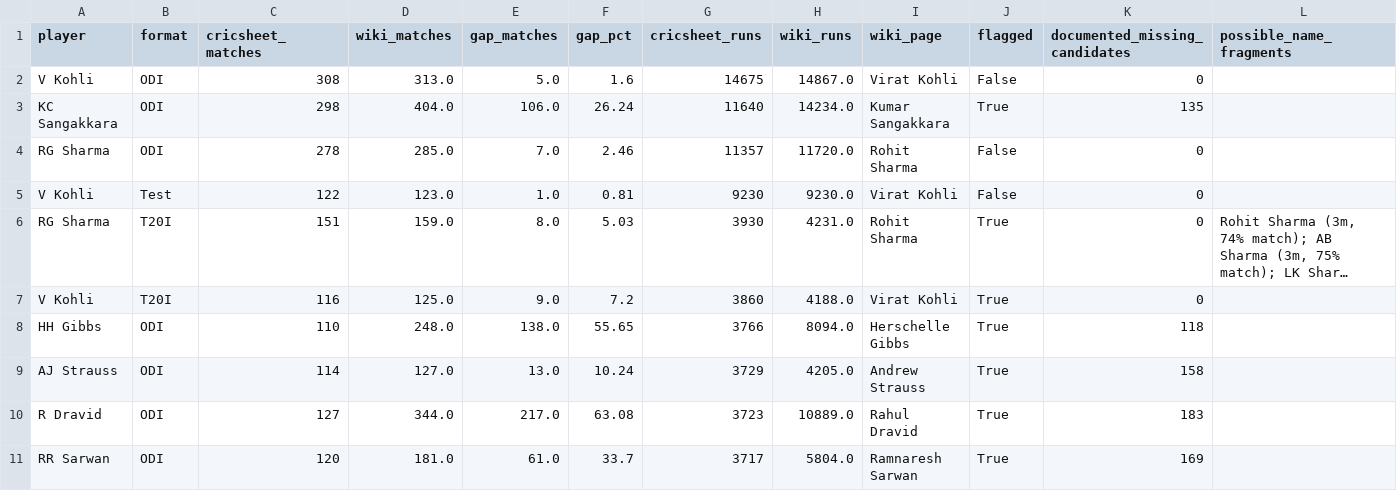
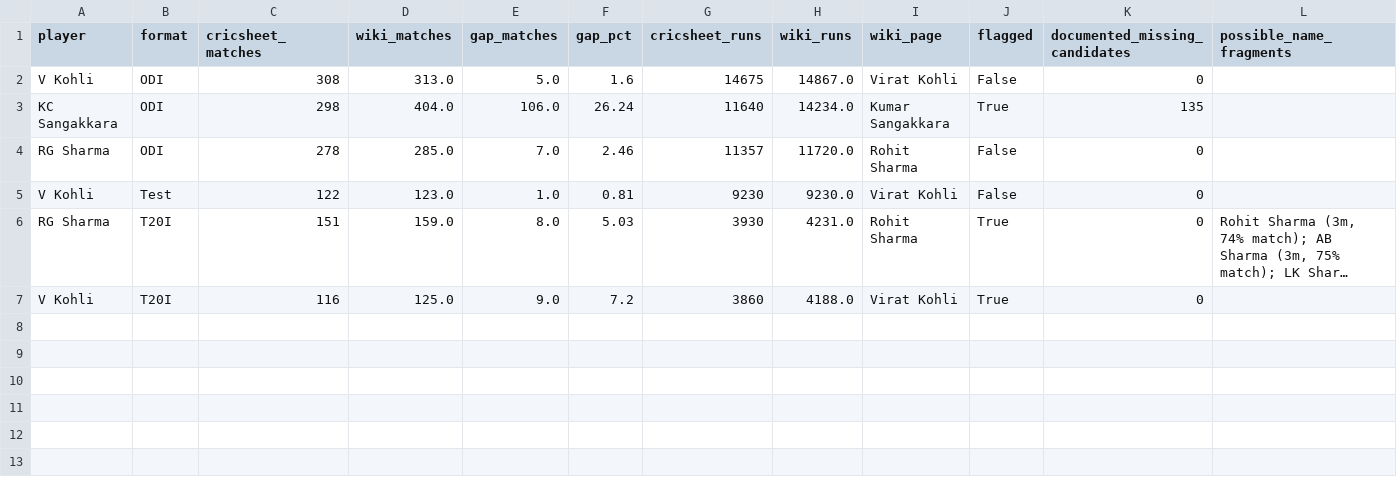
Before and after one commit to mmrayyan2005-dev/cricket-analytics_-, a CSV file: cricket_coverage_gaps.csv, drawn as a sheet; long unchanged cells end in …; the diff names each change by its address in the sheet, - before the commit and + after, or states it on an @@ line.

Commit message:
Update cricket_coverage_gaps.csv

```diff
--- a/cricket_coverage_gaps.csv
+++ b/cricket_coverage_gaps.csv
-row 8: HH Gibbs | ODI | 110 | 248.0 | 138.0 | 55.65 | 3766 | 8094.0 | Herschelle Gibbs | True | 118
-row 9: AJ Strauss | ODI | 114 | 127.0 | 13.0 | 10.24 | 3729 | 4205.0 | Andrew Strauss | True | 158
-row 10: R Dravid | ODI | 127 | 344.0 | 217.0 | 63.08 | 3723 | 10889.0 | Rahul Dravid | True | 183
-row 11: RR Sarwan | ODI | 120 | 181.0 | 61.0 | 33.7 | 3717 | 5804.0 | Ramnaresh Sarwan | True | 169
```
